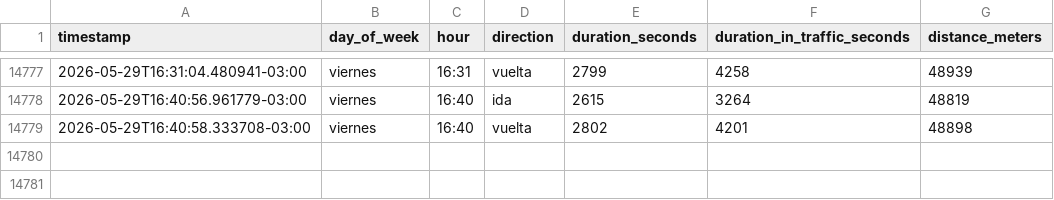
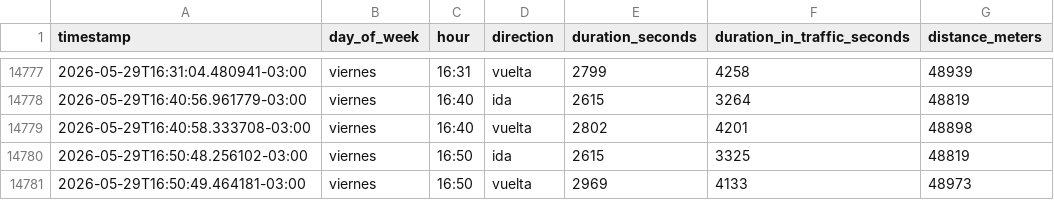
Before and after one commit to panchopoliti/commute-tracker, a CSV file: commute_data.csv, drawn as a sheet; only a part is shown, gaps mark what is left out.

```diff
--- a/commute_data.csv
+++ b/commute_data.csv
@@ -14779 +14779,3 @@ timestamp,day_of_week,hour,direction,duration_seconds,duration_in_traffic_second
 2026-05-29T16:40:58.333708-03:00,viernes,16:40,vuelta,2802,4201,48898
+2026-05-29T16:50:48.256102-03:00,viernes,16:50,ida,2615,3325,48819
+2026-05-29T16:50:49.464181-03:00,viernes,16:50,vuelta,2969,4133,48973
```
